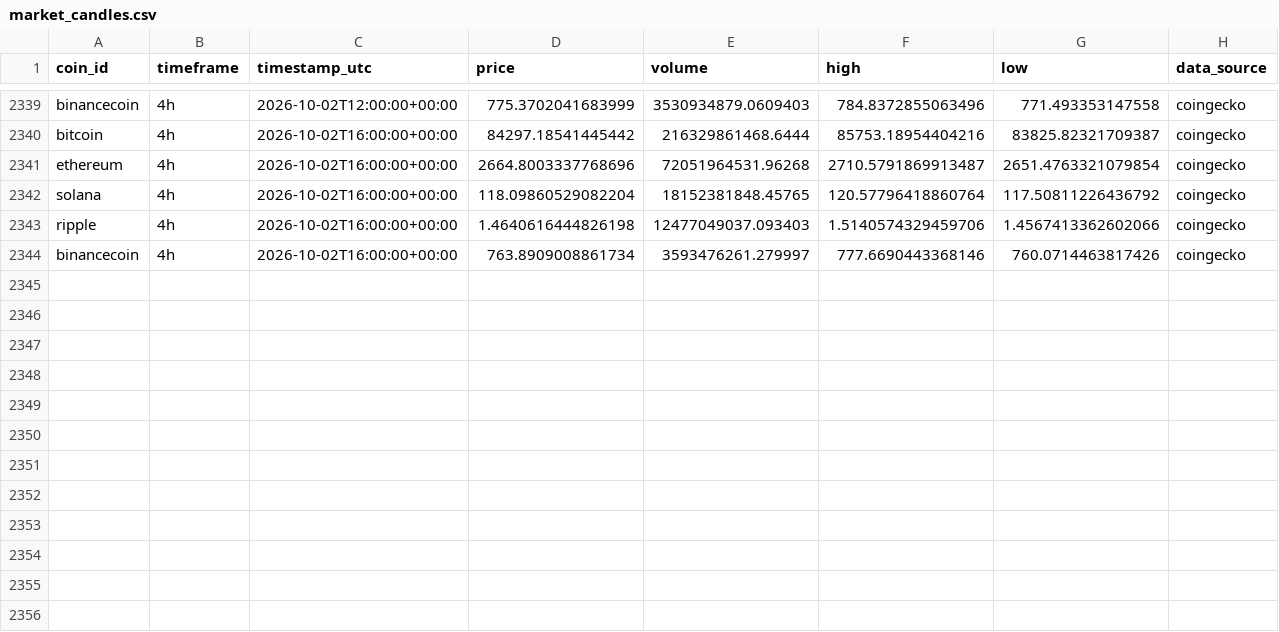
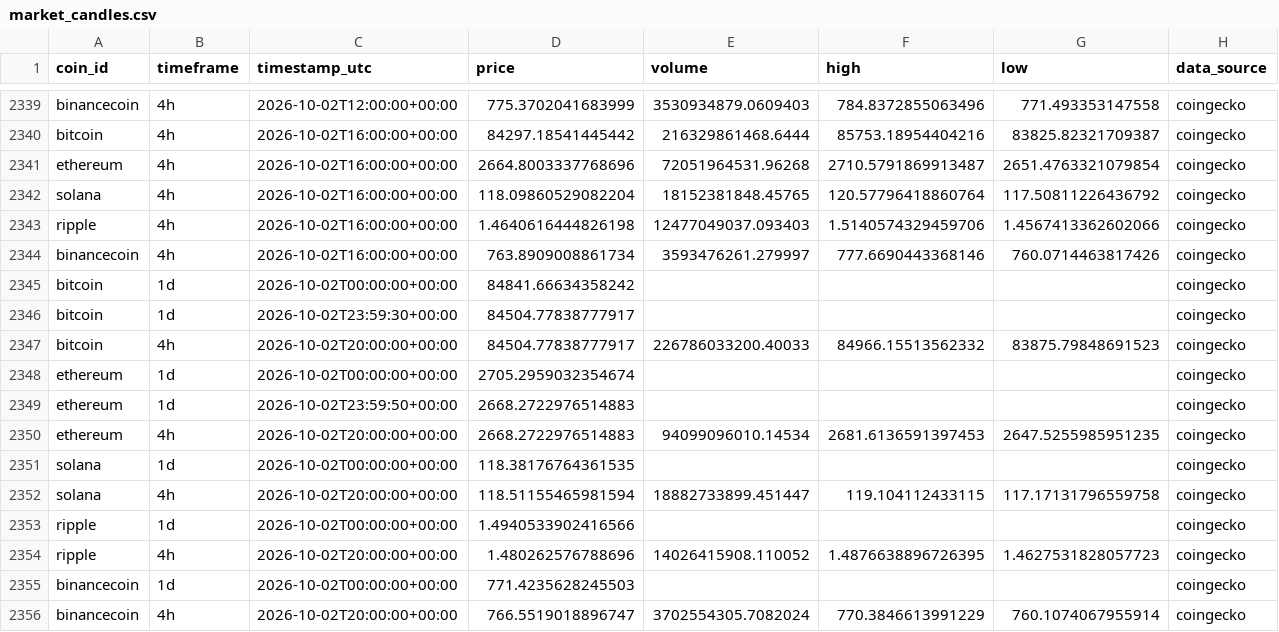
Before and after one commit to darwinjay234/html-sandbox-v1, a CSV file: data/history/market_candles.csv, drawn as a sheet; only a part is shown, gaps mark what is left out; the diff names each change by its address in the sheet, - before the commit and + after, or states it on an @@ line.

```diff
--- a/data/history/market_candles.csv
+++ b/data/history/market_candles.csv
+row 2345: bitcoin | 1d | 2026-10-02T00:00:00+00:00 | 84841.66634358242 |  |  |  | coingecko
+row 2346: bitcoin | 1d | 2026-10-02T23:59:30+00:00 | 84504.77838777917 |  |  |  | coingecko
+row 2347: bitcoin | 4h | 2026-10-02T20:00:00+00:00 | 84504.77838777917 | 226786033200.40033 | 84966.15513562332 | 83875.79848691523 | coingecko
+row 2348: ethereum | 1d | 2026-10-02T00:00:00+00:00 | 2705.2959032354674 |  |  |  | coingecko
+row 2349: ethereum | 1d | 2026-10-02T23:59:50+00:00 | 2668.2722976514883 |  |  |  | coingecko
+row 2350: ethereum | 4h | 2026-10-02T20:00:00+00:00 | 2668.2722976514883 | 94099096010.14534 | 2681.6136591397453 | 2647.5255985951235 | coingecko
+row 2351: solana | 1d | 2026-10-02T00:00:00+00:00 | 118.38176764361535 |  |  |  | coingecko
+row 2352: solana | 4h | 2026-10-02T20:00:00+00:00 | 118.51155465981594 | 18882733899.451447 | 119.104112433115 | 117.17131796559758 | coingecko
+row 2353: ripple | 1d | 2026-10-02T00:00:00+00:00 | 1.4940533902416566 |  |  |  | coingecko
+row 2354: ripple | 4h | 2026-10-02T20:00:00+00:00 | 1.480262576788696 | 14026415908.110052 | 1.4876638896726395 | 1.4627531828057723 | coingecko
+row 2355: binancecoin | 1d | 2026-10-02T00:00:00+00:00 | 771.4235628245503 |  |  |  | coingecko
+row 2356: binancecoin | 4h | 2026-10-02T20:00:00+00:00 | 766.5519018896747 | 3702554305.7082024 | 770.3846613991229 | 760.1074067955914 | coingecko
```
Also changed, not shown: data/history/scan_decisions.csv.
